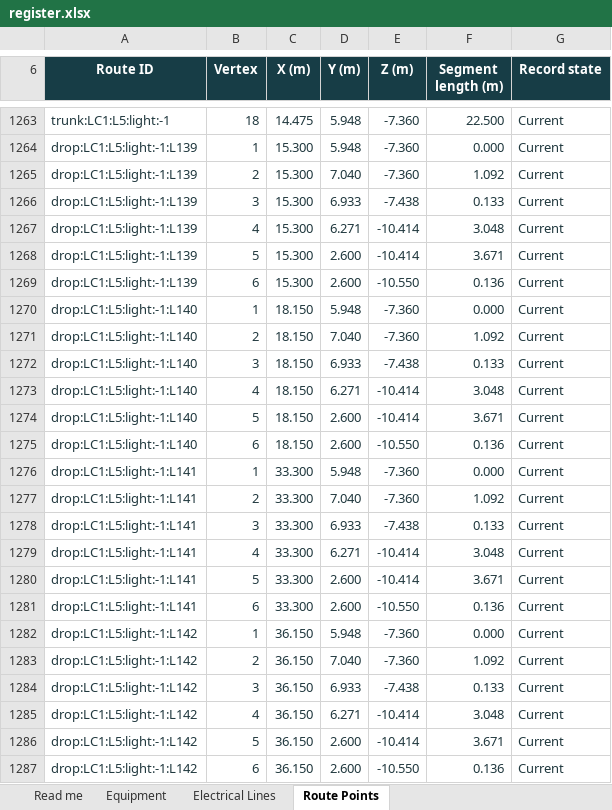
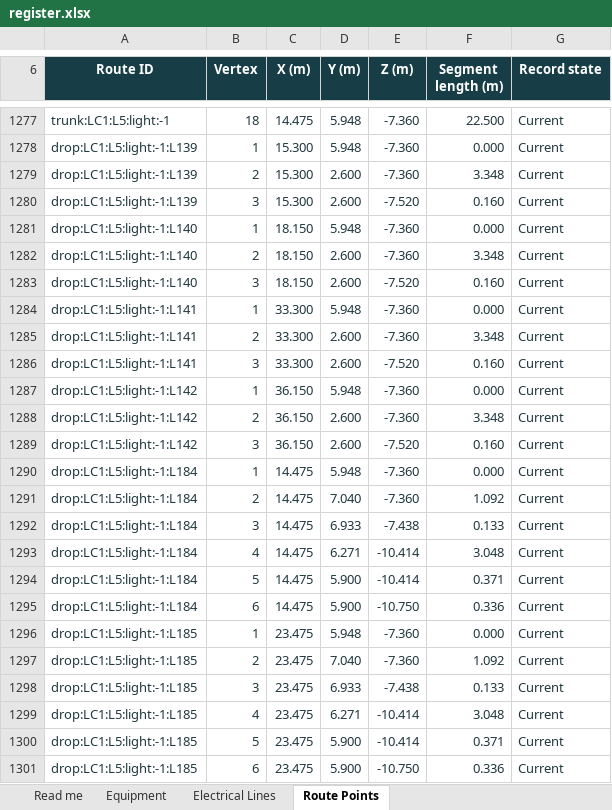
Before and after one commit to DangHoangGeo/giaoxuthachbi-simulator, an Excel workbook: docs/electrical-grid/categories/lighting/register.xlsx, sheet Route Points, drawn as a sheet; only a part is shown, gaps mark what is left out; the shorter side is filled out with more unchanged rows; values as stored, in another font and other column widths than the file's, no borders; conditional formats and table styles not drawn; removed rows and columns are numbered as before the commit, all else as after; the diff covers the shown part only; the diff names each change by its address in the sheet, - before the commit and + after, or states it on an @@ line.

```diff
--- a/docs/electrical-grid/categories/lighting/register.xlsx (sheet Route Points)
+++ b/docs/electrical-grid/categories/lighting/register.xlsx (sheet Route Points)
-D1279 (Y (m)): 7.040
+D1279 (Y (m)): 2.600
-F1279 (Segment length (m)): 1.092
+F1279 (Segment length (m)): 3.348
-D1280 (Y (m)): 6.933
+D1280 (Y (m)): 2.600
-E1280 (Z (m)): -7.438
+E1280 (Z (m)): -7.520
-F1280 (Segment length (m)): 0.133
+F1280 (Segment length (m)): 0.160
-row 1267: drop:LC1:L5:light:-1:L139 | 4 | 15.300 | 6.271 | -10.414 | 3.048 | Current
-row 1268: drop:LC1:L5:light:-1:L139 | 5 | 15.300 | 2.600 | -10.414 | 3.671 | Current
-row 1269: drop:LC1:L5:light:-1:L139 | 6 | 15.300 | 2.600 | -10.550 | 0.136 | Current
-D1282 (Y (m)): 7.040
+D1282 (Y (m)): 2.600
-F1282 (Segment length (m)): 1.092
+F1282 (Segment length (m)): 3.348
-D1283 (Y (m)): 6.933
+D1283 (Y (m)): 2.600
-E1283 (Z (m)): -7.438
+E1283 (Z (m)): -7.520
-F1283 (Segment length (m)): 0.133
+F1283 (Segment length (m)): 0.160
-row 1273: drop:LC1:L5:light:-1:L140 | 4 | 18.150 | 6.271 | -10.414 | 3.048 | Current
-row 1274: drop:LC1:L5:light:-1:L140 | 5 | 18.150 | 2.600 | -10.414 | 3.671 | Current
-row 1275: drop:LC1:L5:light:-1:L140 | 6 | 18.150 | 2.600 | -10.550 | 0.136 | Current
-D1285 (Y (m)): 7.040
+D1285 (Y (m)): 2.600
-F1285 (Segment length (m)): 1.092
+F1285 (Segment length (m)): 3.348
-D1286 (Y (m)): 6.933
+D1286 (Y (m)): 2.600
-E1286 (Z (m)): -7.438
+E1286 (Z (m)): -7.520
-F1286 (Segment length (m)): 0.133
+F1286 (Segment length (m)): 0.160
-row 1279: drop:LC1:L5:light:-1:L141 | 4 | 33.300 | 6.271 | -10.414 | 3.048 | Current
-row 1280: drop:LC1:L5:light:-1:L141 | 5 | 33.300 | 2.600 | -10.414 | 3.671 | Current
-row 1281: drop:LC1:L5:light:-1:L141 | 6 | 33.300 | 2.600 | -10.550 | 0.136 | Current
-D1288 (Y (m)): 7.040
+D1288 (Y (m)): 2.600
-F1288 (Segment length (m)): 1.092
+F1288 (Segment length (m)): 3.348
-D1289 (Y (m)): 6.933
+D1289 (Y (m)): 2.600
-E1289 (Z (m)): -7.438
+E1289 (Z (m)): -7.520
-F1289 (Segment length (m)): 0.133
+F1289 (Segment length (m)): 0.160
-row 1285: drop:LC1:L5:light:-1:L142 | 4 | 36.150 | 6.271 | -10.414 | 3.048 | Current
-row 1286: drop:LC1:L5:light:-1:L142 | 5 | 36.150 | 2.600 | -10.414 | 3.671 | Current
-row 1287: drop:LC1:L5:light:-1:L142 | 6 | 36.150 | 2.600 | -10.550 | 0.136 | Current
```
Also changed, not shown: 38 added rows, 36 removed rows and 68 edited cells elsewhere in this sheet, sheet Equipment, sheet Electrical Lines, sheet Read me, formulas that keep their value, docs/electrical-grid/categories/air-system/register.xlsx, docs/electrical-grid/categories/decoration/register.xlsx, 28 other files.
